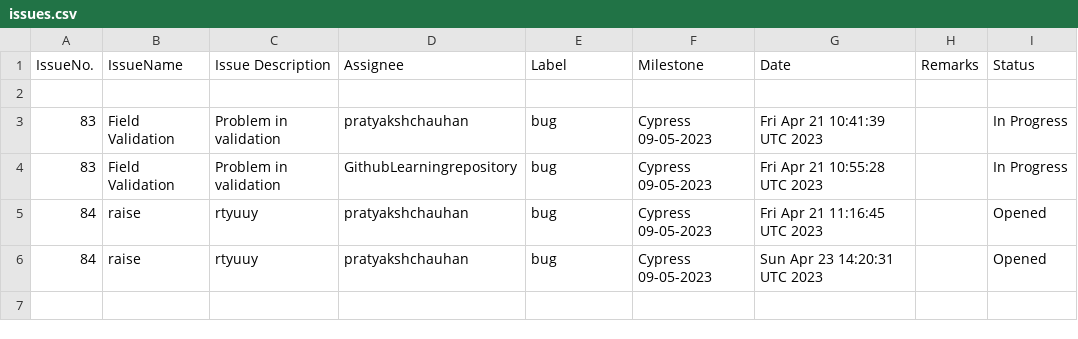
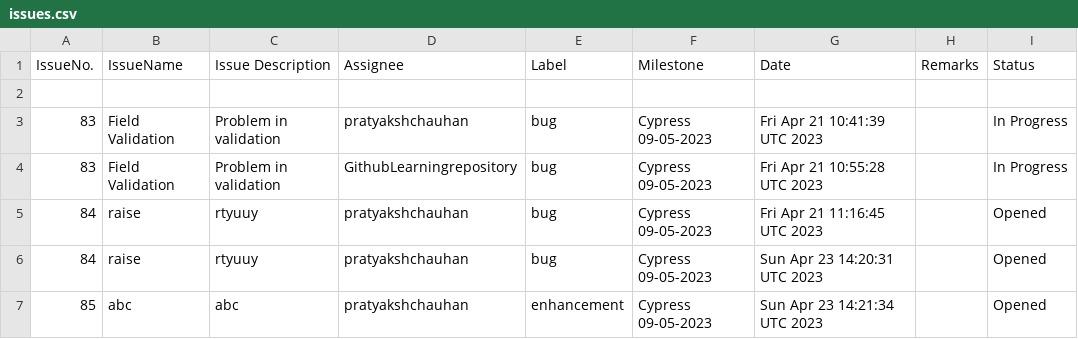
Before and after one commit to GithubLearningrepository/jenkins-test, a CSV file: issues.csv, drawn as a sheet; the diff names each change by its address in the sheet, - before the commit and + after, or states it on an @@ line.

Commit message:
Add file.csv

```diff
--- a/issues.csv
+++ b/issues.csv
+row 7: 85 | abc | abc | pratyakshchauhan | enhancement | Cypress 09-05-2023 | Sun Apr 23 14:21:34 UTC 2023 |  | Opened
```
